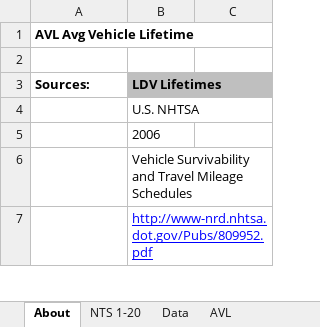
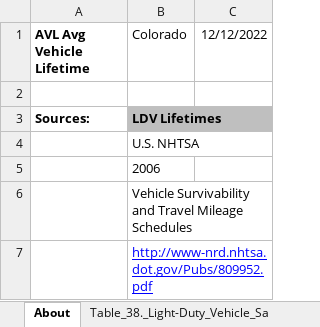
Before and after one commit to EnergyInnovation/eps-colorado, an Excel workbook: InputData/trans/AVL/Avg Vehicle Lifetime.xlsx, sheet About, drawn as a sheet; only a part is shown; values as stored, in another font and other column widths than the file's, no borders; the diff names each change by its address in the sheet, - before the commit and + after, or states it on an @@ line.

```diff
--- a/InputData/trans/AVL/Avg Vehicle Lifetime.xlsx (sheet About)
+++ b/InputData/trans/AVL/Avg Vehicle Lifetime.xlsx (sheet About)
+sheet tab: Table_38._Light-Duty_Vehicle_Sa
-B1: (empty)
+B1: Colorado
-C1: (empty)
+C1: 12/12/2022
```
Also changed, not shown: sheet Calculations, sheet AVL, other sheet tabs, formulas that keep their value, InputData/trans/SoCDTtiNTY/Share of Cargo Dist Transported that is New This Year.xlsx, InputData/trans/TTS/Transportation Technology Shareweights.xlsx, 8 other files.
